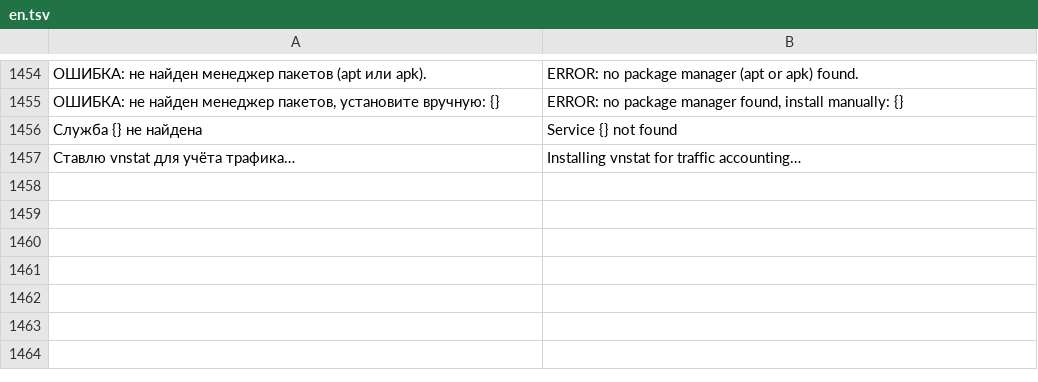
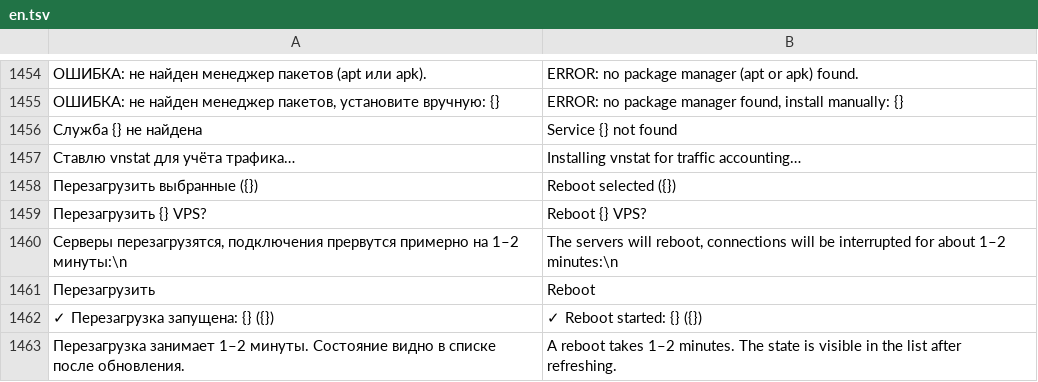
Before and after one commit to bandurkin-ai/vpngramm_apk, a TSV file: app/src/main/resources/hy2setup/i18n/en.tsv, drawn as a sheet; only a part is shown, gaps mark what is left out; the diff names each change by its address in the sheet, - before the commit and + after, or states it on an @@ line.

```diff
--- a/app/src/main/resources/hy2setup/i18n/en.tsv
+++ b/app/src/main/resources/hy2setup/i18n/en.tsv
+row 1458: Перезагрузить выбранные ({}) | Reboot selected ({})
+row 1459: Перезагрузить {} VPS? | Reboot {} VPS?
+row 1460: Серверы перезагрузятся, подключения прервутся примерно на 1–2 минуты:\n | The servers will reboot, connections will be interrupted for about 1–2 minutes:\n
+row 1461: Перезагрузить | Reboot
+row 1462: ✓ Перезагрузка запущена: {} ({}) | ✓ Reboot started: {} ({})
+row 1463: Перезагрузка занимает 1–2 минуты. Состояние видно в списке после обновления. | A reboot takes 1–2 minutes. The state is visible in the list after refreshing.
```
Also changed, not shown: app/src/main/resources/hy2setup/i18n/he.tsv, 5 other files.
